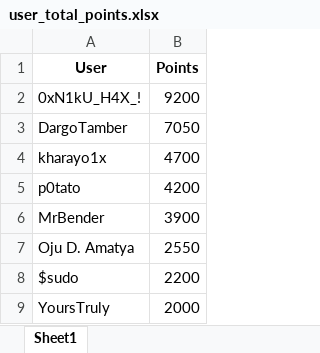
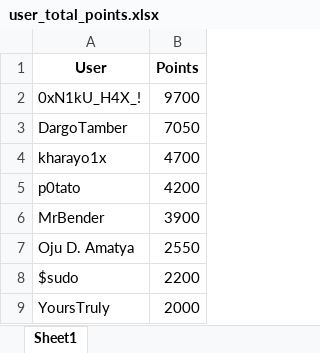
Before and after one commit to ashwin7077/ctf, an Excel workbook: user_total_points.xlsx, sheet Sheet1, drawn as a sheet; only a part is shown; values as stored, in another font and other column widths than the file's, no borders; the diff names each change by its address in the sheet, - before the commit and + after, or states it on an @@ line.

```diff
--- a/user_total_points.xlsx (sheet Sheet1)
+++ b/user_total_points.xlsx (sheet Sheet1)
-B2 (Points): 9200
+B2 (Points): 9700
```
Also changed, not shown: CTF_updated.xlsx, challenges_with_points.xlsx, 2 other files.
